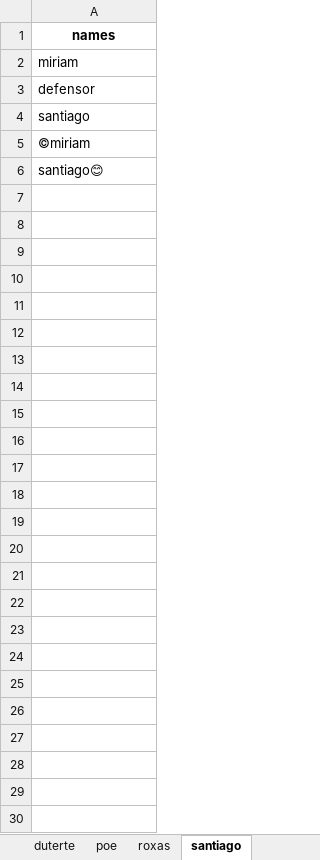
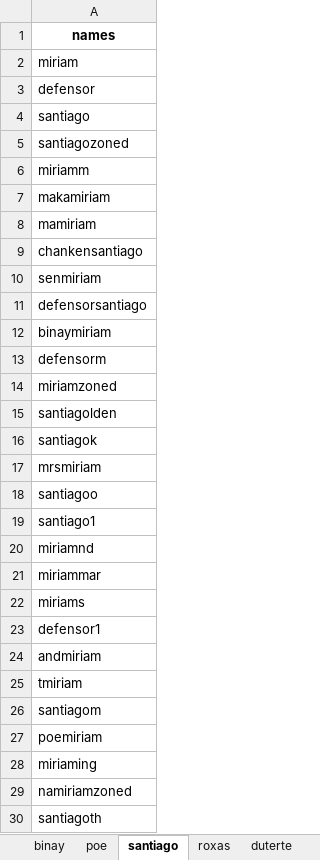
Before and after one commit to aniger429/Athena_Integrated, an Excel workbook: Data/Downloads/all_candidate_names.xlsx, sheet santiago, drawn as a sheet; values as stored, in another font and other column widths than the file's, no borders; the diff names each change by its address in the sheet, - before the commit and + after, or states it on an @@ line.

```diff
--- a/Data/Downloads/all_candidate_names.xlsx (sheet santiago)
+++ b/Data/Downloads/all_candidate_names.xlsx (sheet santiago)
@@ sheet tab order changed: binay | poe | santiago | roxas | duterte @@
-A5: ©miriam
+A5: santiagozoned
-A6: santiago😊
+A6: miriamm
+row 7: makamiriam
+row 8: mamiriam
+row 9: chankensantiago
+row 10: senmiriam
+row 11: defensorsantiago
+row 12: binaymiriam
+row 13: defensorm
+row 14: miriamzoned
+row 15: santiagolden
+row 16: santiagok
+row 17: mrsmiriam
+row 18: santiagoo
+row 19: santiago1
+row 20: miriamnd
+row 21: miriammar
+row 22: miriams
+row 23: defensor1
+row 24: andmiriam
+row 25: tmiriam
+row 26: santiagom
+row 27: poemiriam
+row 28: miriaming
+row 29: namiriamzoned
+row 30: santiagoth
```
Also changed, not shown: sheet roxas, sheet duterte, sheet binay, sheet poe, 38 other files.
